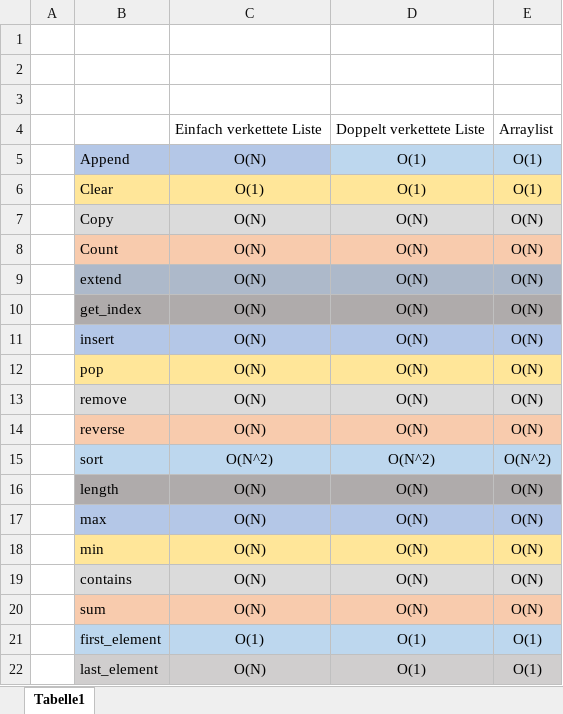
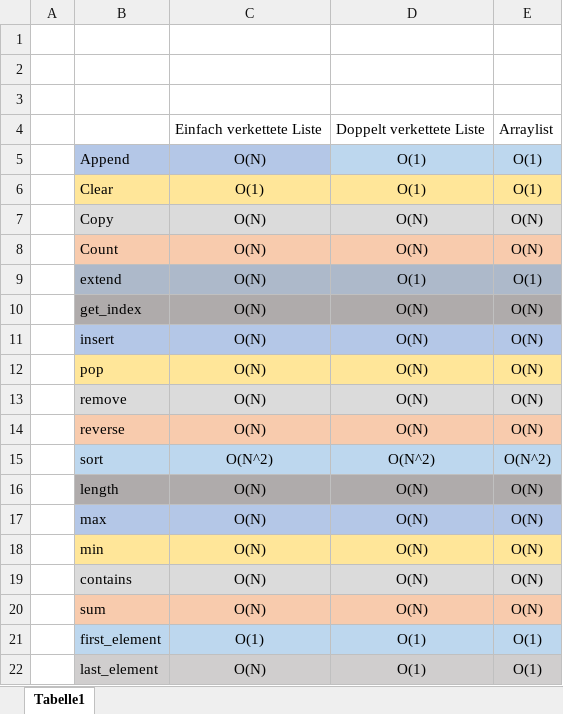
Before and after one commit to michael-zechner/2022-SWP-PYTHON, an Excel workbook: Listen/Aufwand/O(N).xlsx, sheet Tabelle1, drawn as a sheet; values as stored, in another font and other column widths than the file's, no borders; the diff names each change by its address in the sheet, - before the commit and + after, or states it on an @@ line.

```diff
--- a/Listen/Aufwand/O(N).xlsx (sheet Tabelle1)
+++ b/Listen/Aufwand/O(N).xlsx (sheet Tabelle1)
-D9: O(N)
+D9: O(1)
-E9: O(N)
+E9: O(1)
```
Also changed, not shown: 1 other file.
